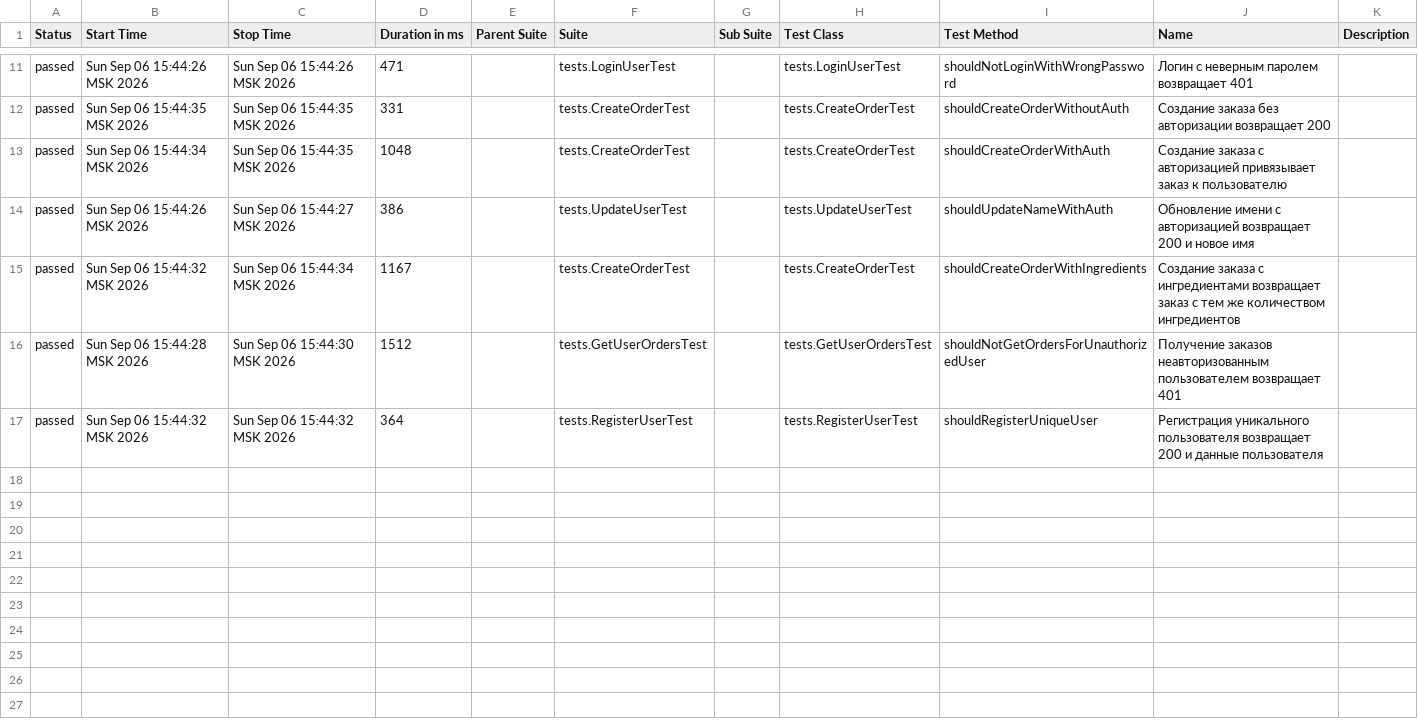
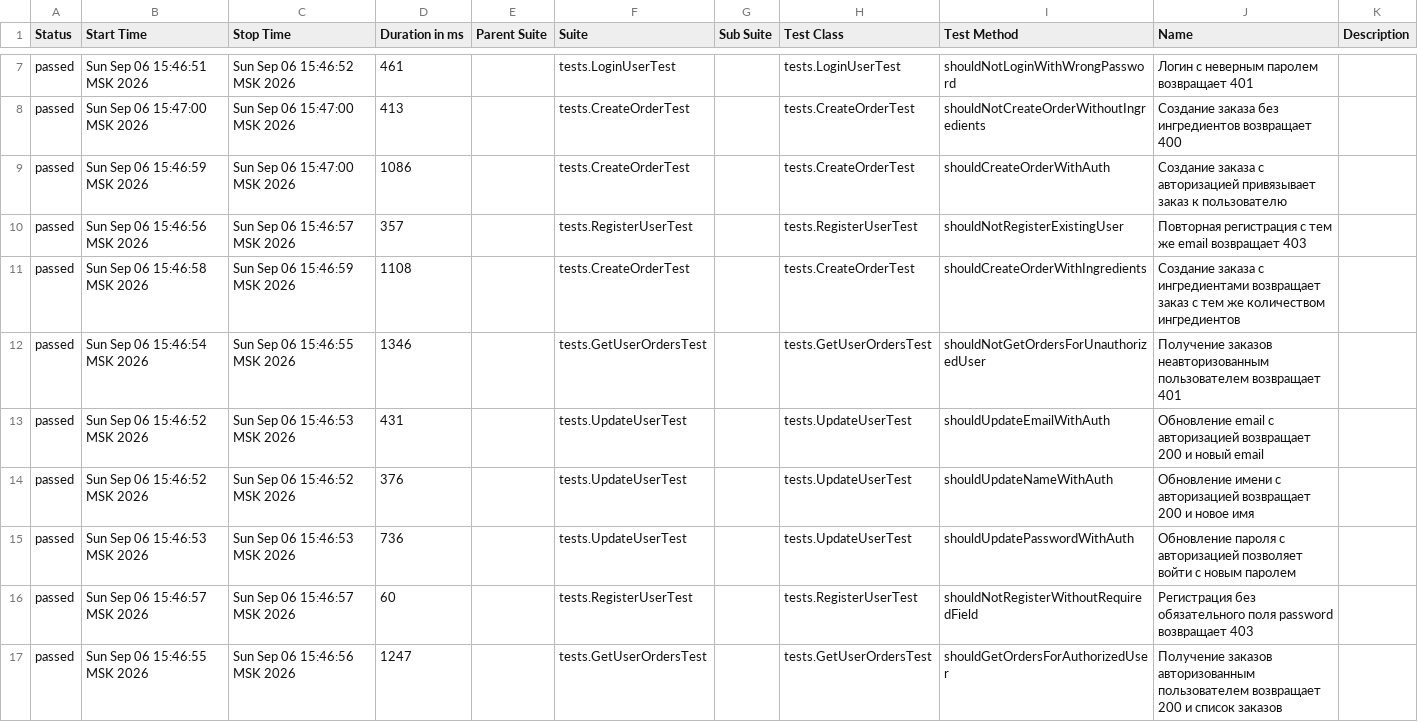
Before and after one commit to elena-butcitcyna/Task_2, a CSV file: allure-report/data/suites.csv, drawn as a sheet; only a part is shown, gaps mark what is left out; the diff covers the shown part only.

Commit message:
Check response body for invalid ingredient hash order test; refresh Allure report

```diff
--- a/allure-report/data/suites.csv
+++ b/allure-report/data/suites.csv
@@ -11,7 +7,11 @@
-"passed","Sun Sep 06 15:44:26 MSK 2026","Sun Sep 06 15:44:26 MSK 2026","471","","tests.LoginUserTest","","tests.LoginUserTest","shouldNotLoginWithWrongPassword","Логин с неверным паролем возвращает 401",""
-"passed","Sun Sep 06 15:44:35 MSK 2026","Sun Sep 06 15:44:35 MSK 2026","331","","tests.CreateOrderTest","","tests.CreateOrderTest","shouldCreateOrderWithoutAuth","Создание заказа без авторизации возвращает 200",""
-"passed","Sun Sep 06 15:44:34 MSK 2026","Sun Sep 06 15:44:35 MSK 2026","1048","","tests.CreateOrderTest","","tests.CreateOrderTest","shouldCreateOrderWithAuth","Создание заказа с авторизацией привязывает заказ к пользователю",""
-"passed","Sun Sep 06 15:44:26 MSK 2026","Sun Sep 06 15:44:27 MSK 2026","386","","tests.UpdateUserTest","","tests.UpdateUserTest","shouldUpdateNameWithAuth","Обновление имени с авторизацией возвращает 200 и новое имя",""
-"passed","Sun Sep 06 15:44:32 MSK 2026","Sun Sep 06 15:44:34 MSK 2026","1167","","tests.CreateOrderTest","","tests.CreateOrderTest","shouldCreateOrderWithIngredients","Создание заказа с ингредиентами возвращает заказ с тем же количеством ингредиентов",""
-"passed","Sun Sep 06 15:44:28 MSK 2026","Sun Sep 06 15:44:30 MSK 2026","1512","","tests.GetUserOrdersTest","","tests.GetUserOrdersTest","shouldNotGetOrdersForUnauthorizedUser","Получение заказов неавторизованным пользователем возвращает 401",""
-"passed","Sun Sep 06 15:44:32 MSK 2026","Sun Sep 06 15:44:32 MSK 2026","364","","tests.RegisterUserTest","","tests.RegisterUserTest","shouldRegisterUniqueUser","Регистрация уникального пользователя возвращает 200 и данные пользователя",""
+"passed","Sun Sep 06 15:46:51 MSK 2026","Sun Sep 06 15:46:52 MSK 2026","461","","tests.LoginUserTest","","tests.LoginUserTest","shouldNotLoginWithWrongPassword","Логин с неверным паролем возвращает 401",""
+"passed","Sun Sep 06 15:47:00 MSK 2026","Sun Sep 06 15:47:00 MSK 2026","413","","tests.CreateOrderTest","","tests.CreateOrderTest","shouldNotCreateOrderWithoutIngredients","Создание заказа без ингредиентов возвращает 400",""
+"passed","Sun Sep 06 15:46:59 MSK 2026","Sun Sep 06 15:47:00 MSK 2026","1086","","tests.CreateOrderTest","","tests.CreateOrderTest","shouldCreateOrderWithAuth","Создание заказа с авторизацией привязывает заказ к пользователю",""
+"passed","Sun Sep 06 15:46:56 MSK 2026","Sun Sep 06 15:46:57 MSK 2026","357","","tests.RegisterUserTest","","tests.RegisterUserTest","shouldNotRegisterExistingUser","Повторная регистрация с тем же email возвращает 403",""
+"passed","Sun Sep 06 15:46:58 MSK 2026","Sun Sep 06 15:46:59 MSK 2026","1108","","tests.CreateOrderTest","","tests.CreateOrderTest","shouldCreateOrderWithIngredients","Создание заказа с ингредиентами возвращает заказ с тем же количеством ингредиентов",""
+"passed","Sun Sep 06 15:46:54 MSK 2026","Sun Sep 06 15:46:55 MSK 2026","1346","","tests.GetUserOrdersTest","","tests.GetUserOrdersTest","shouldNotGetOrdersForUnauthorizedUser","Получение заказов неавторизованным пользователем возвращает 401",""
+"passed","Sun Sep 06 15:46:52 MSK 2026","Sun Sep 06 15:46:53 MSK 2026","431","","tests.UpdateUserTest","","tests.UpdateUserTest","shouldUpdateEmailWithAuth","Обновление email с авторизацией возвращает 200 и новый email",""
+"passed","Sun Sep 06 15:46:52 MSK 2026","Sun Sep 06 15:46:52 MSK 2026","376","","tests.UpdateUserTest","","tests.UpdateUserTest","shouldUpdateNameWithAuth","Обновление имени с авторизацией возвращает 200 и новое имя",""
+"passed","Sun Sep 06 15:46:53 MSK 2026","Sun Sep 06 15:46:53 MSK 2026","736","","tests.UpdateUserTest","","tests.UpdateUserTest","shouldUpdatePasswordWithAuth","Обновление пароля с авторизацией позволяет войти с новым паролем",""
+"passed","Sun Sep 06 15:46:57 MSK 2026","Sun Sep 06 15:46:57 MSK 2026","60","","tests.RegisterUserTest","","tests.RegisterUserTest","shouldNotRegisterWithoutRequiredField","Регистрация без обязательного поля password возвращает 403",""
+"passed","Sun Sep 06 15:46:55 MSK 2026","Sun Sep 06 15:46:56 MSK 2026","1247","","tests.GetUserOrdersTest","","tests.GetUserOrdersTest","shouldGetOrdersForAuthorizedUser","Получение заказов авторизованным пользователем возвращает 200 и список заказов",""
```
Also changed, not shown: 4 removed rows and 27 edited cells elsewhere in this file, 47 other files.
